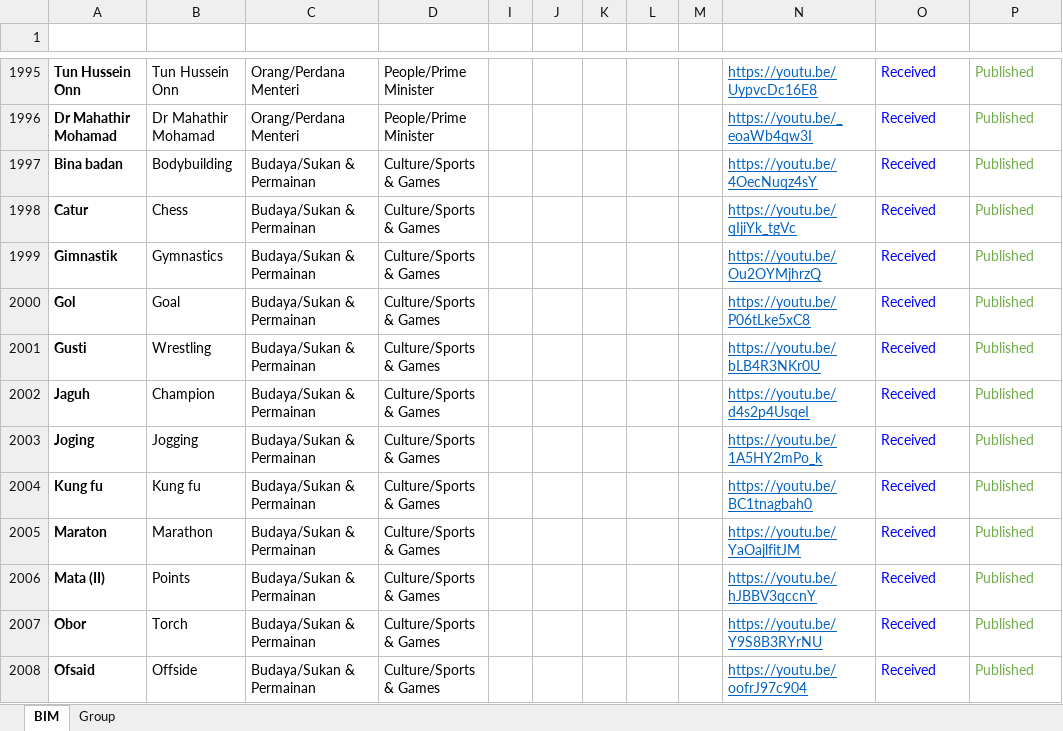
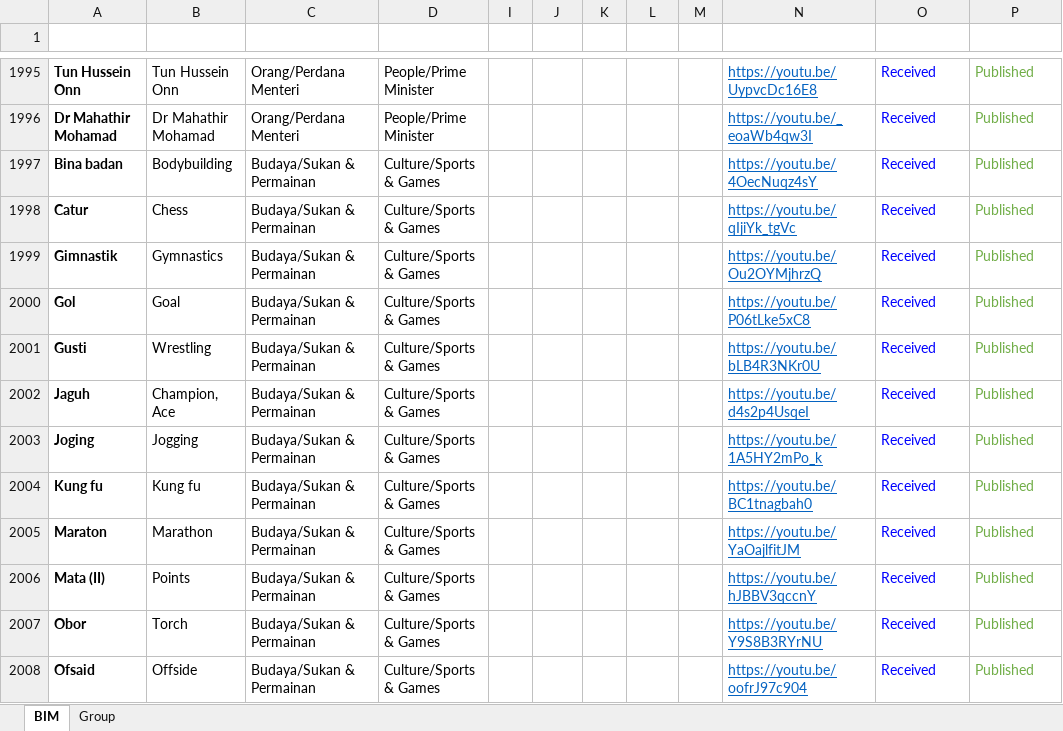
Before and after one commit to malaysiafederationofthedeaf/ggb-mfd-project, an Excel workbook: public/assets/BIM.xlsx, sheet BIM, drawn as a sheet; only a part is shown, gaps mark what is left out; values as stored, in another font and other column widths than the file's, no borders; charts and pictures and conditional formats and table styles not drawn; the diff names each change by its address in the sheet, - before the commit and + after, or states it on an @@ line.

Commit message:
update BIM Sheet Jaguh

```diff
--- a/public/assets/BIM.xlsx (sheet BIM)
+++ b/public/assets/BIM.xlsx (sheet BIM)
-B2002 (Word): Champion
+B2002 (Word): Champion, Ace
```
